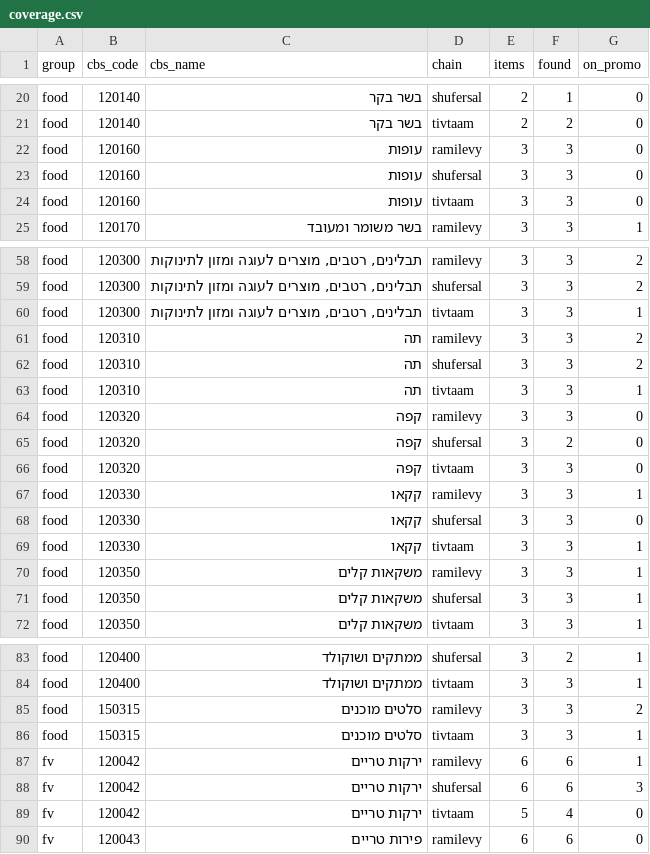
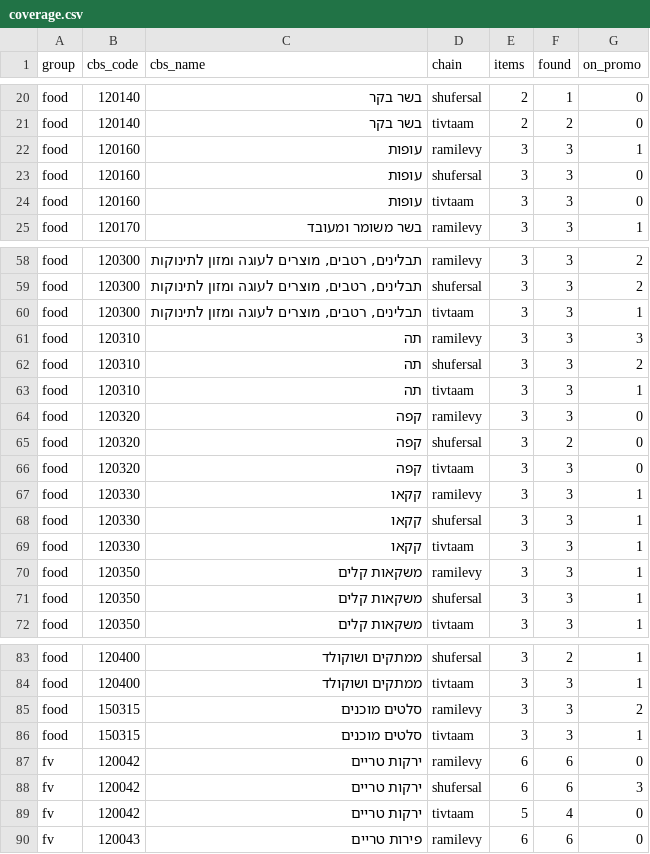
Before and after one commit to gbo1381/food-price-tracker, a CSV file: data/coverage.csv, drawn as a sheet; only a part is shown, gaps mark what is left out.

```diff
--- a/data/coverage.csv
+++ b/data/coverage.csv
@@ -21,3 +21,3 @@ food,120140,בשר בקר,shufersal,2,1,0
 food,120140,בשר בקר,tivtaam,2,2,0
-food,120160,עופות,ramilevy,3,3,0
+food,120160,עופות,ramilevy,3,3,1
 food,120160,עופות,shufersal,3,3,0
@@ -60,3 +60,3 @@ food,120300,"תבלינים, רטבים, מוצרים לעוגה ומזון לת
 food,120300,"תבלינים, רטבים, מוצרים לעוגה ומזון לתינוקות",tivtaam,3,3,1
-food,120310,תה,ramilevy,3,3,2
+food,120310,תה,ramilevy,3,3,3
 food,120310,תה,shufersal,3,3,2
@@ -67,3 +67,3 @@ food,120320,קפה,tivtaam,3,3,0
 food,120330,קקאו,ramilevy,3,3,1
-food,120330,קקאו,shufersal,3,3,0
+food,120330,קקאו,shufersal,3,3,1
 food,120330,קקאו,tivtaam,3,3,1
@@ -86,3 +86,3 @@ food,150315,סלטים מוכנים,ramilevy,3,3,2
 food,150315,סלטים מוכנים,tivtaam,3,3,1
-fv,120042,ירקות טריים,ramilevy,6,6,1
+fv,120042,ירקות טריים,ramilevy,6,6,0
 fv,120042,ירקות טריים,shufersal,6,6,3
```
Also changed, not shown: data/index_daily.csv, 8 other files.
